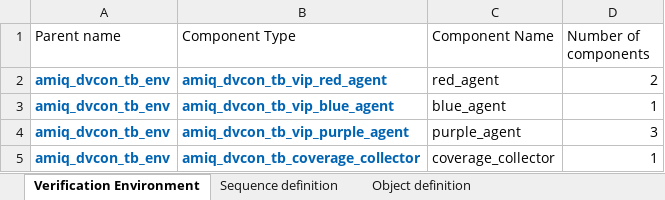
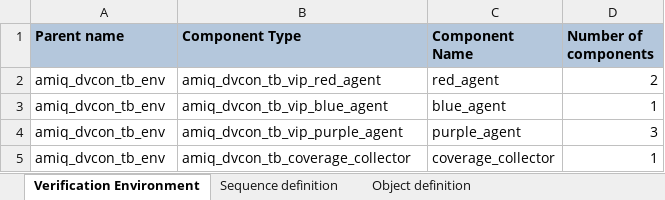
Before and after one commit to amiq-consulting/amiq_ectb, an Excel workbook: scripts/plusarg_gen/tb_params.xlsx, sheet Verification Environment, drawn as a sheet; values as stored, in another font and other column widths than the file's, no borders; the diff names each change by its address in the sheet, - before the commit and + after, or states it on an @@ line.

```diff
--- a/scripts/plusarg_gen/tb_params.xlsx (sheet Verification Environment)
+++ b/scripts/plusarg_gen/tb_params.xlsx (sheet Verification Environment)
@@ A1:D1 fill: none → #B4C7DC, bold: off → on @@
@@ A2:B5 bold: on → off, text colour: #0064B3 → black @@
```
Also changed, not shown: sheet Sequence definition, sheet Object definition, 9 other files.
